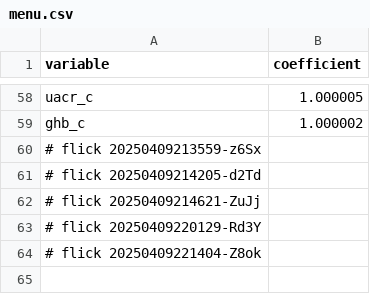
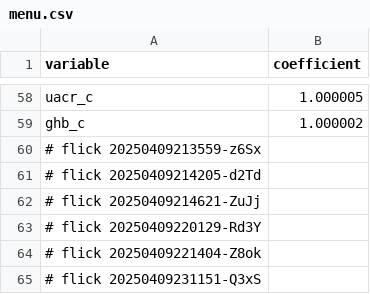
Before and after one commit to abikesa/false-font, a CSV file: kitabo/ensi/testbin/menu.csv, drawn as a sheet; only a part is shown, gaps mark what is left out; the diff names each change by its address in the sheet, - before the commit and + after, or states it on an @@ line.

Commit message:
kitabo/ensi/testbin/menu.csv

```diff
--- a/kitabo/ensi/testbin/menu.csv
+++ b/kitabo/ensi/testbin/menu.csv
+row 65: # flick 20250409231151-Q3xS
```
